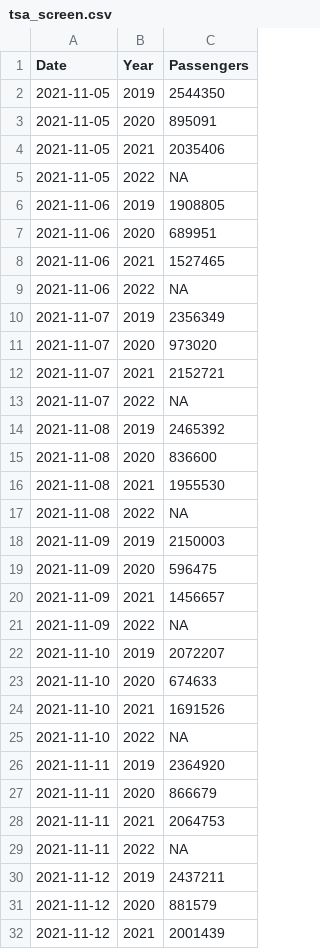
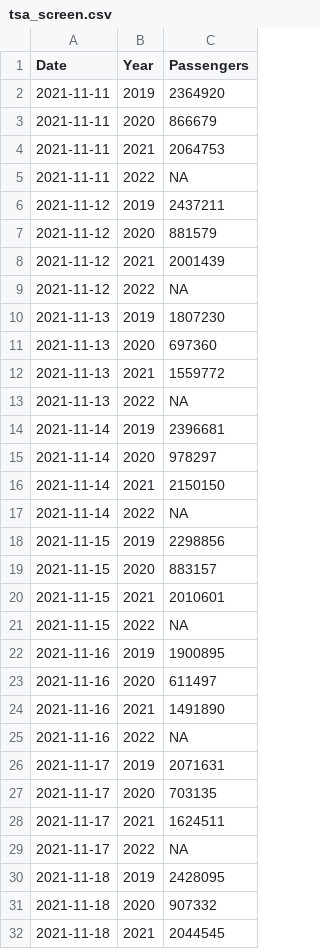
Before and after one commit to epburn/tsa_scrape, a CSV file: data/tsa_screen.csv, drawn as a sheet; only a part is shown; the shorter side is filled out with more unchanged rows; removed rows and columns are numbered as before the commit, all else as after; the diff covers the shown part only; the diff names each change by its address in the sheet, - before the commit and + after, or states it on an @@ line.

Commit message:
Current through 9 November 2022.

```diff
--- a/data/tsa_screen.csv
+++ b/data/tsa_screen.csv
-row 2: 2021-11-05 | 2019 | 2544350
-row 3: 2021-11-05 | 2020 | 895091
-row 4: 2021-11-05 | 2021 | 2035406
-row 5: 2021-11-05 | 2022 | NA
-row 6: 2021-11-06 | 2019 | 1908805
-row 7: 2021-11-06 | 2020 | 689951
-row 8: 2021-11-06 | 2021 | 1527465
-row 9: 2021-11-06 | 2022 | NA
-row 10: 2021-11-07 | 2019 | 2356349
-row 11: 2021-11-07 | 2020 | 973020
-row 12: 2021-11-07 | 2021 | 2152721
-row 13: 2021-11-07 | 2022 | NA
-row 14: 2021-11-08 | 2019 | 2465392
-row 15: 2021-11-08 | 2020 | 836600
-row 16: 2021-11-08 | 2021 | 1955530
-row 17: 2021-11-08 | 2022 | NA
-row 18: 2021-11-09 | 2019 | 2150003
-row 19: 2021-11-09 | 2020 | 596475
-row 20: 2021-11-09 | 2021 | 1456657
-row 21: 2021-11-09 | 2022 | NA
-row 22: 2021-11-10 | 2019 | 2072207
-row 23: 2021-11-10 | 2020 | 674633
-row 24: 2021-11-10 | 2021 | 1691526
-row 25: 2021-11-10 | 2022 | NA
```
Also changed, not shown: 24 added rows elsewhere in this file.
